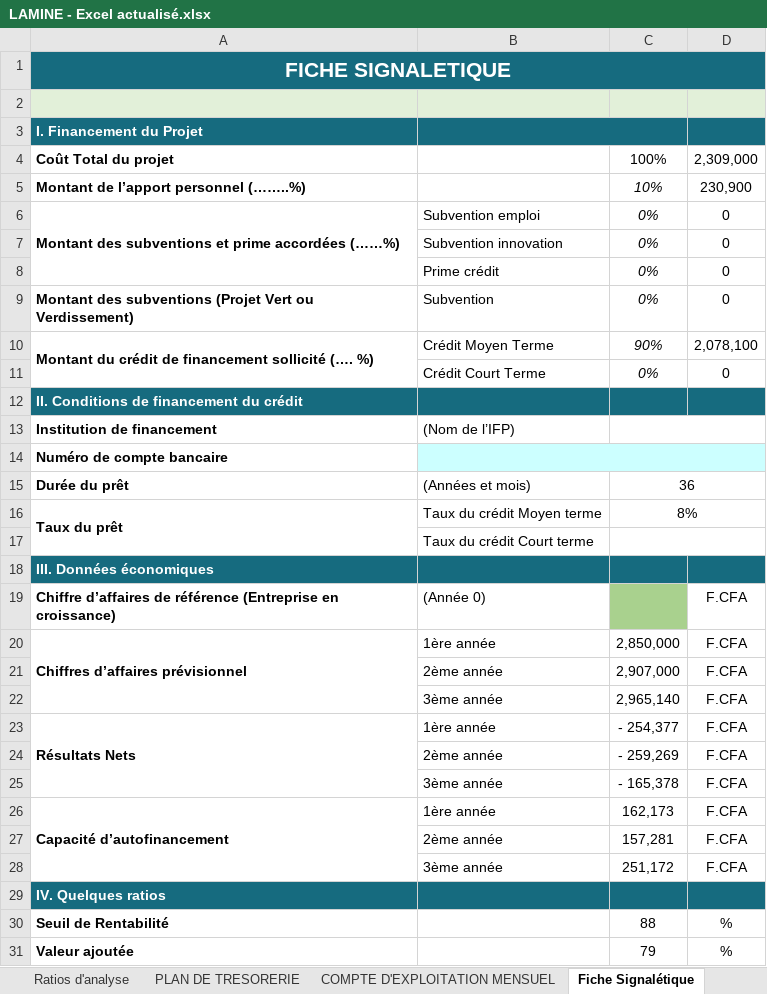
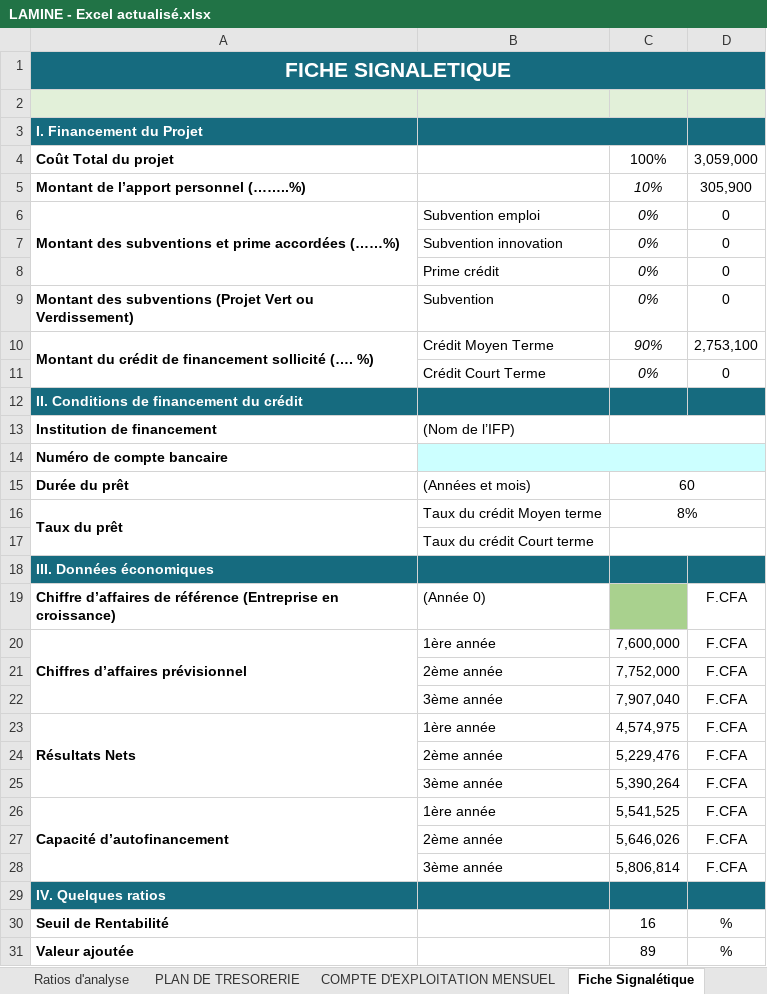
Before and after one commit to mohamedepankolo/claude, an Excel workbook: Lamine/LAMINE - Excel actualisé.xlsx, sheet Fiche Signalétique, drawn as a sheet; only a part is shown; values as stored, in another font and other column widths than the file's, no borders; the diff covers the shown part only; the diff names each change by its address in the sheet, - before the commit and + after, or states it on an @@ line.

```diff
--- a/Lamine/LAMINE - Excel actualisé.xlsx (sheet Fiche Signalétique)
+++ b/Lamine/LAMINE - Excel actualisé.xlsx (sheet Fiche Signalétique)
-D4: 2,309,000
+D4: 3,059,000
-D5: 230,900
+D5: 305,900
-D10: 2,078,100
+D10: 2,753,100
-C15: 36
+C15: 60
-C20: 2,850,000
+C20: 7,600,000
-C21: 2,907,000
+C21: 7,752,000
-C22: 2,965,140
+C22: 7,907,040
-C23: - 254,377
+C23: 4,574,975
-C24: - 259,269
+C24: 5,229,476
-C25: - 165,378
+C25: 5,390,264
-C26: 162,173
+C26: 5,541,525
-C27: 157,281
+C27: 5,646,026
-C28: 251,172
+C28: 5,806,814
-C30: 88
+C30: 16
-C31: 79
+C31: 89
```
Also changed, not shown: 3 edited cells elsewhere in this sheet, sheet Echéancier Prêt, sheet COMPTE D'EXPLOITATION MENSUEL, sheet Eléments du compte d'exploitati, sheet Compte de tresorerie, sheet PLAN DE TRESORERIE, sheet Compte d'exploitation, 5 more sheets, formulas that keep their value, hidden cells, 2 other files.
